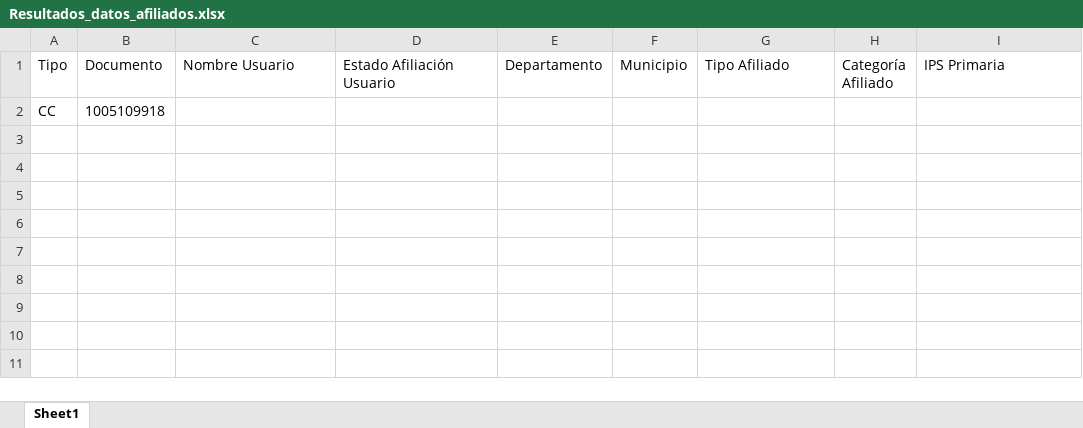
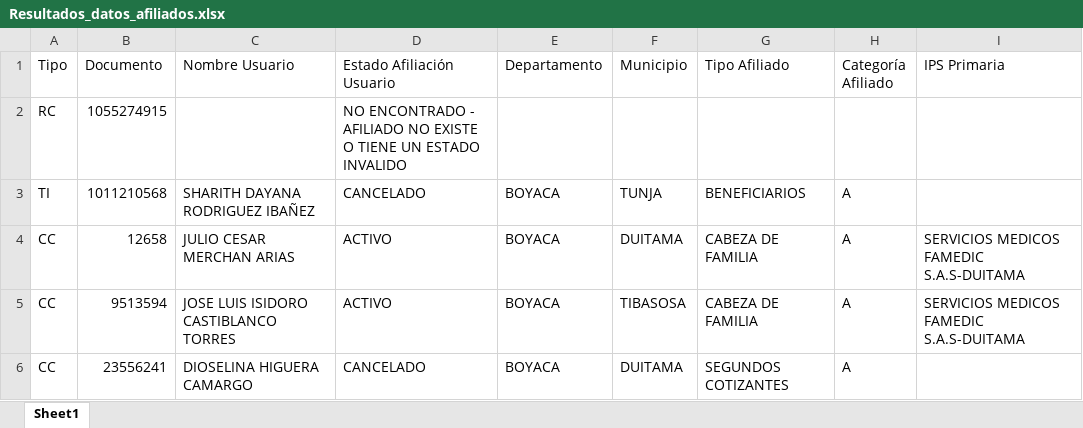
Before and after one commit to FelipeMTD/Contrato-PGP-EVENTO-2, an Excel workbook: Resultados_datos_afiliados.xlsx, sheet Sheet1, drawn as a sheet; values as stored, in another font and other column widths than the file's, no borders; removed rows and columns are numbered as before the commit, all else as after; the diff names each change by its address in the sheet, - before the commit and + after, or states it on an @@ line.

```diff
--- a/Resultados_datos_afiliados.xlsx (sheet Sheet1)
+++ b/Resultados_datos_afiliados.xlsx (sheet Sheet1)
-row 2: CC | 1005109918
+row 2: RC | 1055274915 |  | NO ENCONTRADO - AFILIADO NO EXISTE O TIENE UN ESTADO INVALIDO
+row 3: TI | 1011210568 | SHARITH DAYANA RODRIGUEZ IBAÑEZ | CANCELADO | BOYACA | TUNJA | BENEFICIARIOS | A
+row 4: CC | 12658 | JULIO CESAR MERCHAN ARIAS | ACTIVO | BOYACA | DUITAMA | CABEZA DE FAMILIA | A | SERVICIOS MEDICOS FAMEDIC S.A.S-DUITAMA
+row 5: CC | 9513594 | JOSE LUIS ISIDORO CASTIBLANCO TORRES | ACTIVO | BOYACA | TIBASOSA | CABEZA DE FAMILIA | A | SERVICIOS MEDICOS FAMEDIC S.A.S-DUITAMA
+row 6: CC | 23556241 | DIOSELINA HIGUERA CAMARGO | CANCELADO | BOYACA | DUITAMA | SEGUNDOS COTIZANTES | A
```
Also changed, not shown: 9 other files.
